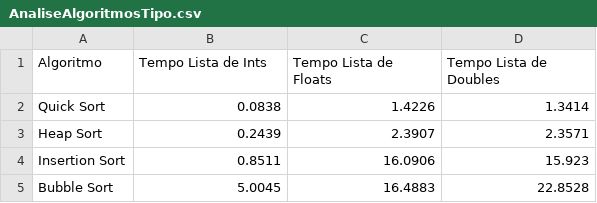
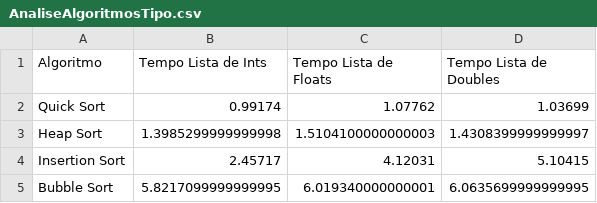
Before and after one commit to Berbardo/MAC0321, a CSV file: Aula5/AnaliseAlgoritmosTipo.csv, drawn as a sheet.

```diff
--- a/Aula5/AnaliseAlgoritmosTipo.csv
+++ b/Aula5/AnaliseAlgoritmosTipo.csv
@@ -1,5 +1,5 @@
 Algoritmo,Tempo Lista de Ints,Tempo Lista de Floats,Tempo Lista de Doubles
-Quick Sort,0.0838,1.4226,1.3414,
-Heap Sort,0.2439,2.3907,2.3571,
-Insertion Sort,0.8511,16.0906,15.923,
-Bubble Sort,5.0045,16.4883,22.8528,
+Quick Sort,0.99174,1.07762,1.03699,
+Heap Sort,1.3985299999999998,1.5104100000000003,1.4308399999999997,
+Insertion Sort,2.45717,4.12031,5.10415,
+Bubble Sort,5.8217099999999995,6.019340000000001,6.0635699999999995,
```
Also changed, not shown: Aula5/AnaliseAlgoritmosOrdenagem.csv, 1 other file.
